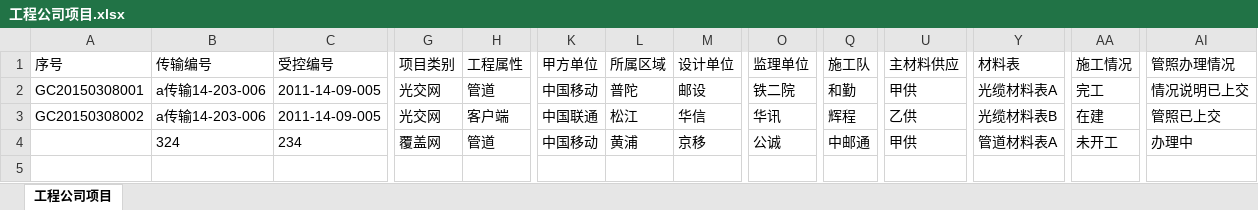
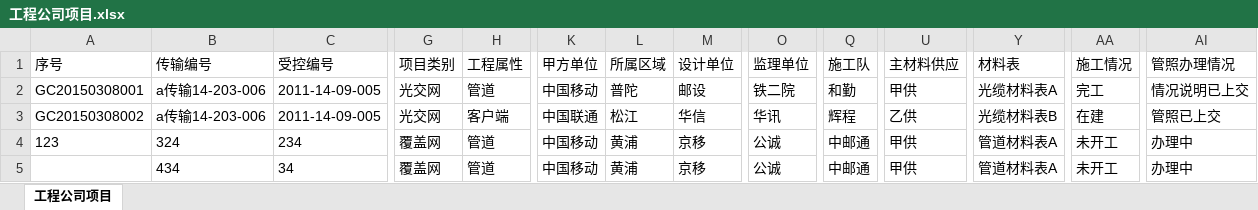
Before and after one commit to nocmk2/oa, an Excel workbook: public/excel/工程公司项目.xlsx, sheet 工程公司项目, drawn as a sheet; only a part is shown, gaps mark what is left out; values as stored, in another font and other column widths than the file's, no borders; rows hold the shown columns only; the diff names each change by its address in the sheet, - before the commit and + after, or states it on an @@ line.

```diff
--- a/public/excel/工程公司项目.xlsx (sheet 工程公司项目)
+++ b/public/excel/工程公司项目.xlsx (sheet 工程公司项目)
-A4: (empty)
+A4: 123
+row 5:  | 434 | 34 | 覆盖网 | 管道 | 中国移动 | 黄浦 | 京移 | 公诚 | 中邮通 | 甲供 | 管道材料表A | 未开工 | 办理中
```
Also changed, not shown: public/excel/市政项目.xlsx, 4 other files.
